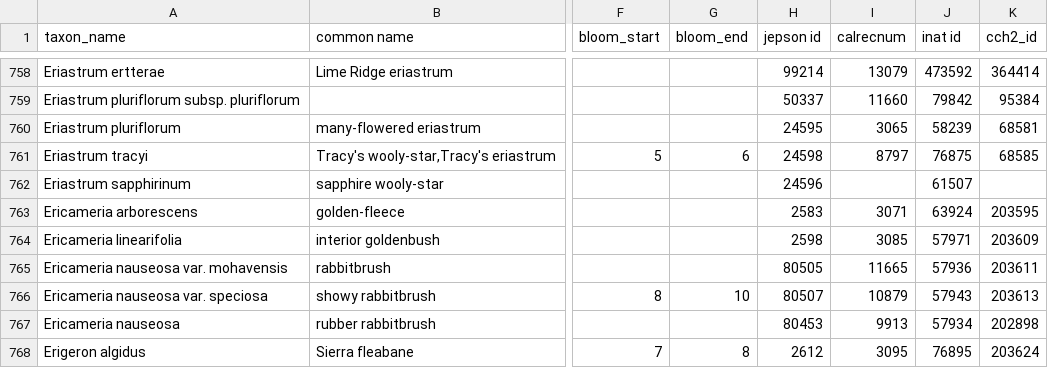
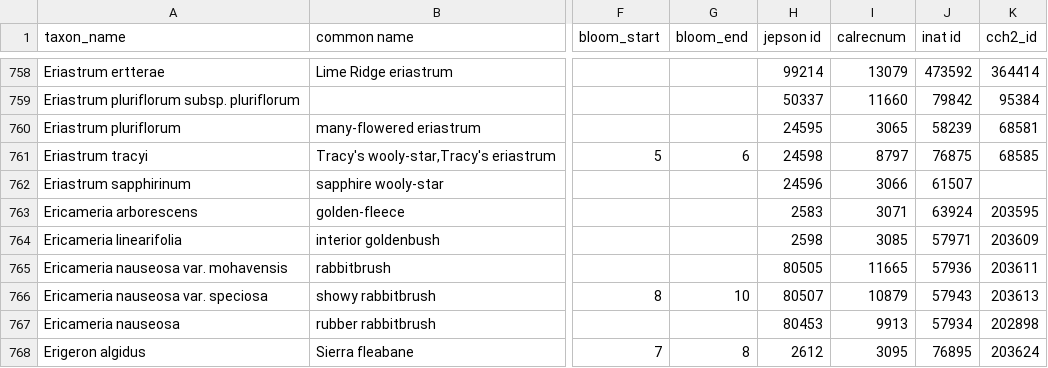
Before and after one commit to ca-plants/ca-plant-list, a CSV file: data/taxa.csv, drawn as a sheet; only a part is shown, gaps mark what is left out; the diff names each change by its address in the sheet, - before the commit and + after, or states it on an @@ line.

```diff
--- a/data/taxa.csv
+++ b/data/taxa.csv
-I762 (calrecnum): (empty)
+I762 (calrecnum): 3066
```
Also changed, not shown: 1 other file.
